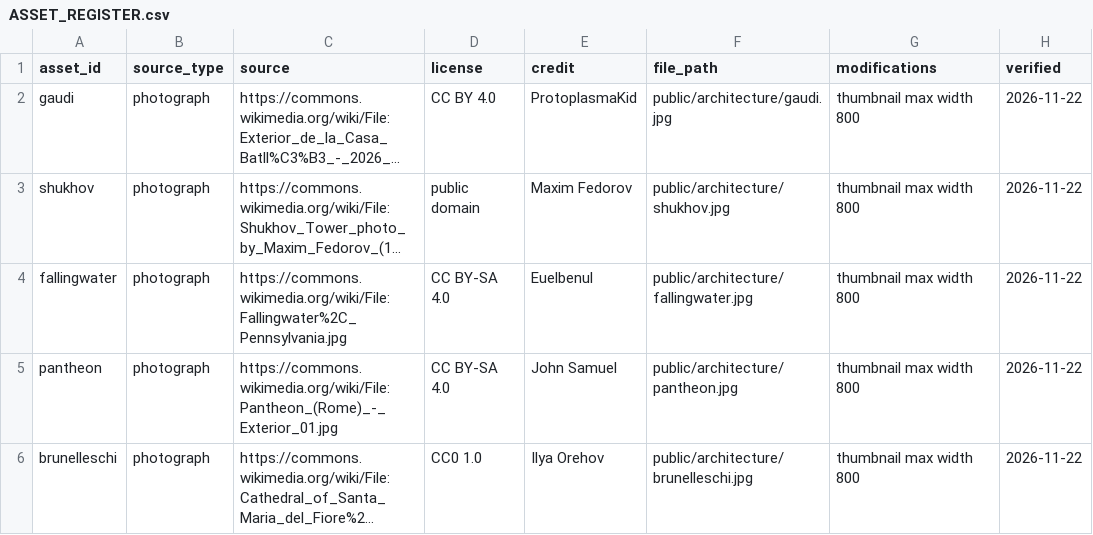
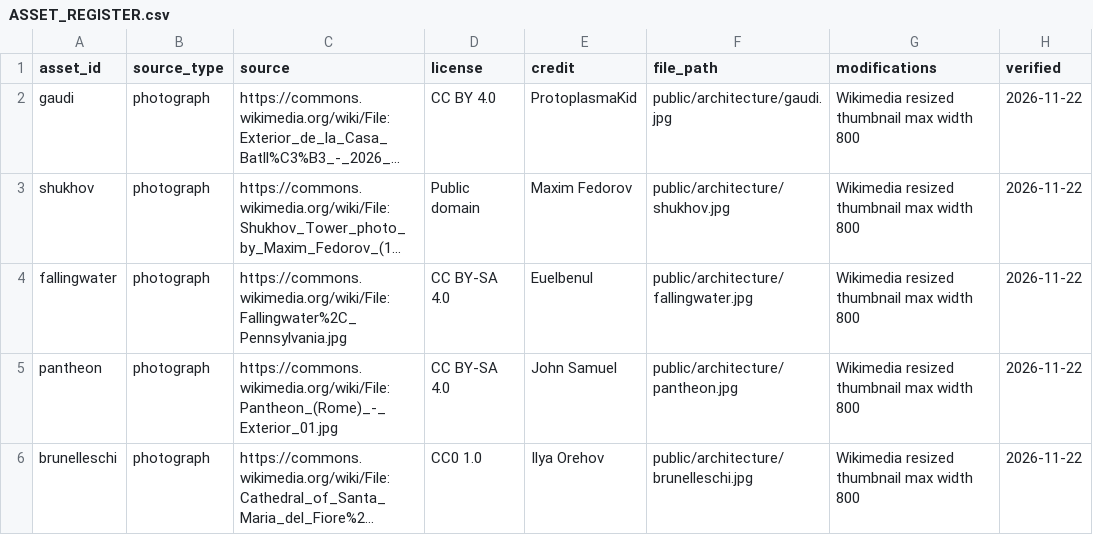
Before and after one commit to Assinross/avi-architect, a CSV file: public/architecture/ASSET_REGISTER.csv, drawn as a sheet; long unchanged cells end in …; the diff names each change by its address in the sheet, - before the commit and + after, or states it on an @@ line.

Commit message:
fix(learning): preserve the original tool layout and test career discoveries and photo credits

```diff
--- a/public/architecture/ASSET_REGISTER.csv
+++ b/public/architecture/ASSET_REGISTER.csv
-G2:G6 (modifications): thumbnail max width 800
+G2:G6 (modifications): Wikimedia resized thumbnail max width 800
-D3 (license): public domain
+D3 (license): Public domain
```
Also changed, not shown: 3 other files.
